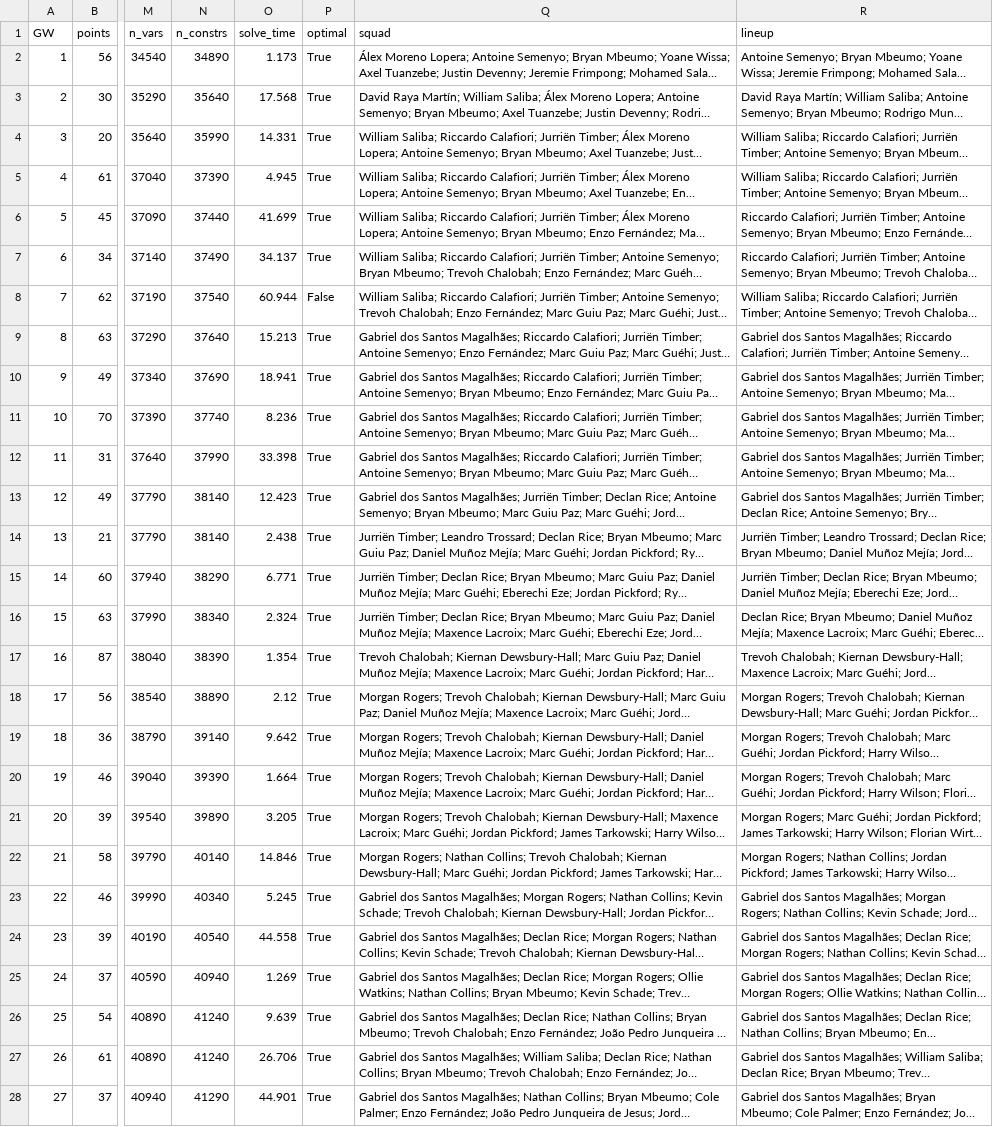
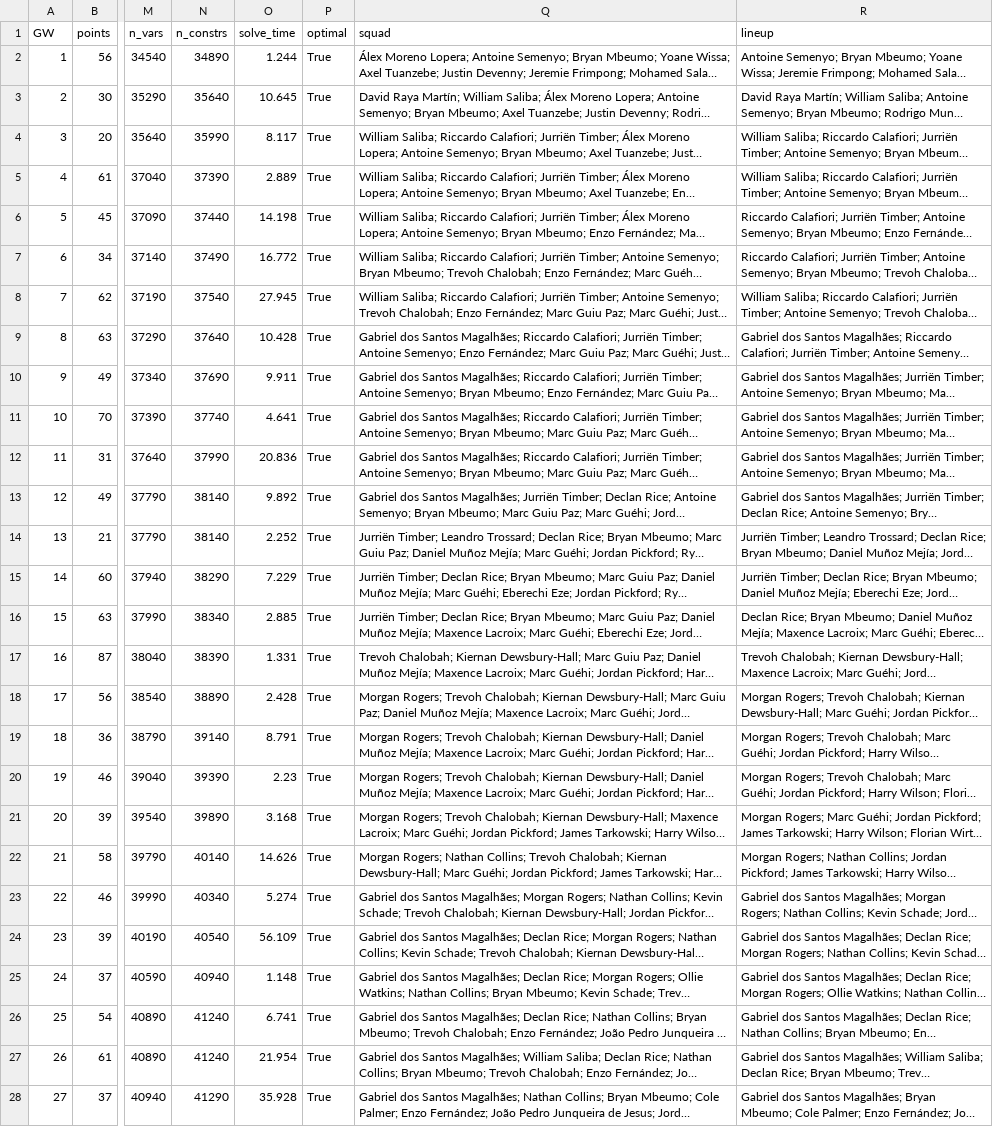
Before and after one commit to whwlgkqjxm/ISE3230-Group5-FPL, a CSV file: results/season_sens_H10.csv, drawn as a sheet; only a part is shown, gaps mark what is left out; long unchanged cells end in …; the diff covers the shown part only; the diff names each change by its address in the sheet, - before the commit and + after, or states it on an @@ line.

Commit message:
Rerun H = 10 with a 120 s time limit

```diff
--- a/results/season_sens_H10.csv
+++ b/results/season_sens_H10.csv
-O2 (solve_time): 1.173
+O2 (solve_time): 1.244
-O3 (solve_time): 17.568
+O3 (solve_time): 10.645
-O4 (solve_time): 14.331
+O4 (solve_time): 8.117
-O5 (solve_time): 4.945
+O5 (solve_time): 2.889
-O6 (solve_time): 41.699
+O6 (solve_time): 14.198
-O7 (solve_time): 34.137
+O7 (solve_time): 16.772
-O8 (solve_time): 60.944
+O8 (solve_time): 27.945
-P8 (optimal): False
+P8 (optimal): True
-O9 (solve_time): 15.213
+O9 (solve_time): 10.428
-O10 (solve_time): 18.941
+O10 (solve_time): 9.911
-O11 (solve_time): 8.236
+O11 (solve_time): 4.641
-O12 (solve_time): 33.398
+O12 (solve_time): 20.836
-O13 (solve_time): 12.423
+O13 (solve_time): 9.892
-O14 (solve_time): 2.438
+O14 (solve_time): 2.252
-O15 (solve_time): 6.771
+O15 (solve_time): 7.229
-O16 (solve_time): 2.324
+O16 (solve_time): 2.885
-O17 (solve_time): 1.354
+O17 (solve_time): 1.331
-O18 (solve_time): 2.12
+O18 (solve_time): 2.428
-O19 (solve_time): 9.642
+O19 (solve_time): 8.791
-O20 (solve_time): 1.664
+O20 (solve_time): 2.23
-O21 (solve_time): 3.205
+O21 (solve_time): 3.168
-O22 (solve_time): 14.846
+O22 (solve_time): 14.626
-O23 (solve_time): 5.245
+O23 (solve_time): 5.274
-O24 (solve_time): 44.558
+O24 (solve_time): 56.109
-O25 (solve_time): 1.269
+O25 (solve_time): 1.148
-O26 (solve_time): 9.639
+O26 (solve_time): 6.741
-O27 (solve_time): 26.706
+O27 (solve_time): 21.954
-O28 (solve_time): 44.901
+O28 (solve_time): 35.928
```
Also changed, not shown: 11 edited cells elsewhere in this file, results/sens_horizon.csv.
